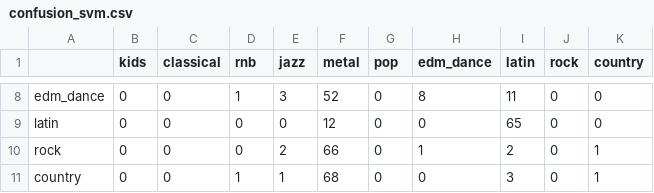
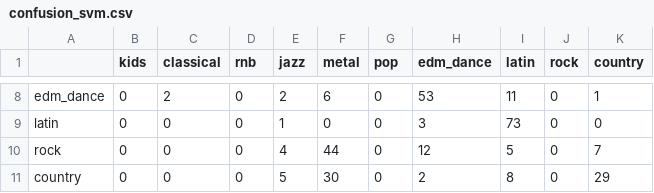
Before and after one commit to seanstappas/music-classification, a CSV file: report/csv/confusion_svm.csv, drawn as a sheet; only a part is shown, gaps mark what is left out; the diff covers the shown part only; the diff names each change by its address in the sheet, - before the commit and + after, or states it on an @@ line.

```diff
--- a/report/csv/confusion_svm.csv
+++ b/report/csv/confusion_svm.csv
-C8 (classical): 0
+C8 (classical): 2
-D8 (rnb): 1
+D8 (rnb): 0
-E8 (jazz): 3
+E8 (jazz): 2
-F8 (metal): 52
+F8 (metal): 6
-H8 (edm_dance): 8
+H8 (edm_dance): 53
-K8 (country): 0
+K8 (country): 1
-E9 (jazz): 0
+E9 (jazz): 1
-F9 (metal): 12
+F9 (metal): 0
-H9 (edm_dance): 0
+H9 (edm_dance): 3
-I9 (latin): 65
+I9 (latin): 73
-E10 (jazz): 2
+E10 (jazz): 4
-F10 (metal): 66
+F10 (metal): 44
-H10 (edm_dance): 1
+H10 (edm_dance): 12
-I10 (latin): 2
+I10 (latin): 5
-K10 (country): 1
+K10 (country): 7
-D11 (rnb): 1
+D11 (rnb): 0
-E11 (jazz): 1
+E11 (jazz): 5
-F11 (metal): 68
+F11 (metal): 30
-H11 (edm_dance): 0
+H11 (edm_dance): 2
-I11 (latin): 3
+I11 (latin): 8
-K11 (country): 1
+K11 (country): 29
```
Also changed, not shown: 28 edited cells elsewhere in this file, 2 other files.
